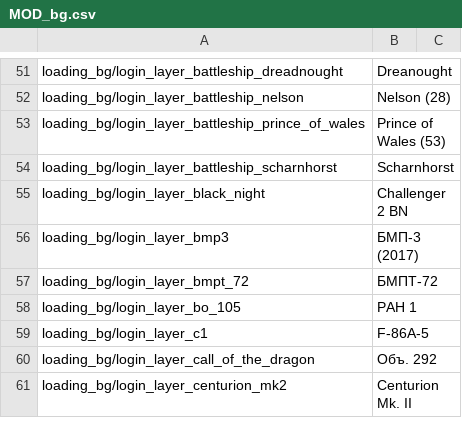
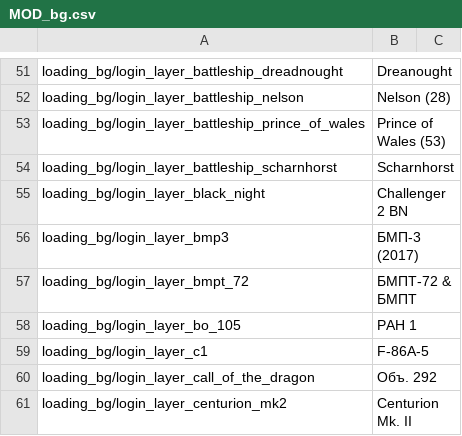
Before and after one commit to kleinerPanzer/WT-Custom-Localization, a CSV file: MOD_bg.csv, drawn as a sheet; only a part is shown, gaps mark what is left out.

```diff
--- a/MOD_bg.csv
+++ b/MOD_bg.csv
@@ -56,3 +56,3 @@ loading_bg/login_layer_black_night;Challenger 2 BN
 loading_bg/login_layer_bmp3;БМП-3 (2017)
-loading_bg/login_layer_bmpt_72;БМПТ-72
+loading_bg/login_layer_bmpt_72;БМПТ-72 & БМПТ
 loading_bg/login_layer_bo_105;PAH 1
```
Also changed, not shown: MOD_units_china_roc_roca.csv, MOD_weapons_china_prc_plagf.csv.
